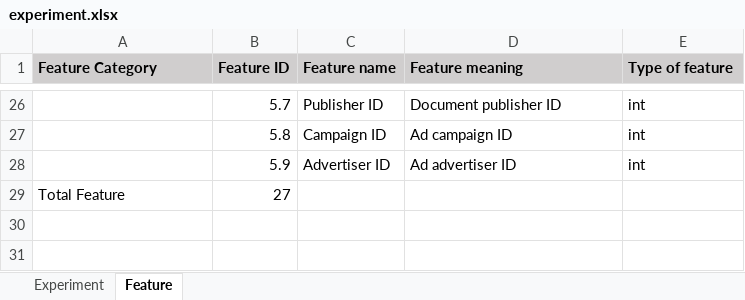
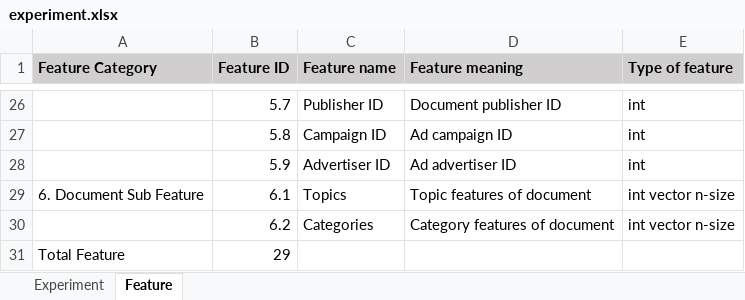
Before and after one commit to duonghm93/-VNLAB-Outbrain, an Excel workbook: Experimental_Log/experiment.xlsx, sheet Feature, drawn as a sheet; only a part is shown, gaps mark what is left out; values as stored, in another font and other column widths than the file's, no borders; removed rows and columns are numbered as before the commit, all else as after; the diff names each change by its address in the sheet, - before the commit and + after, or states it on an @@ line.

```diff
--- a/Experimental_Log/experiment.xlsx (sheet Feature)
+++ b/Experimental_Log/experiment.xlsx (sheet Feature)
-row 29: Total Feature | 27
+row 29: 6. Document Sub Feature | 6.1 | Topics | Topic features of document | int vector n-size
+row 30:  | 6.2 | Categories | Category features of document | int vector n-size
+row 31: Total Feature | 29
```
Also changed, not shown: sheet Experiment, 10 other files.
